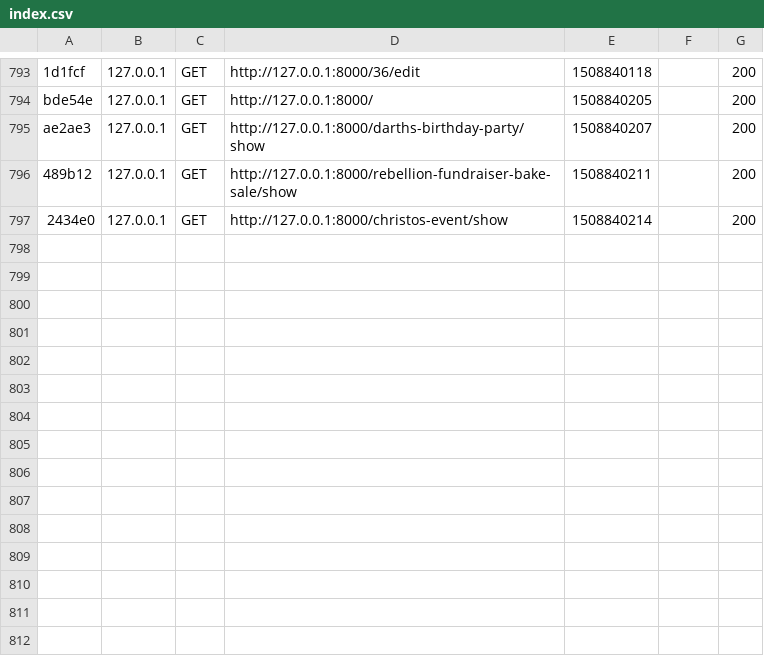
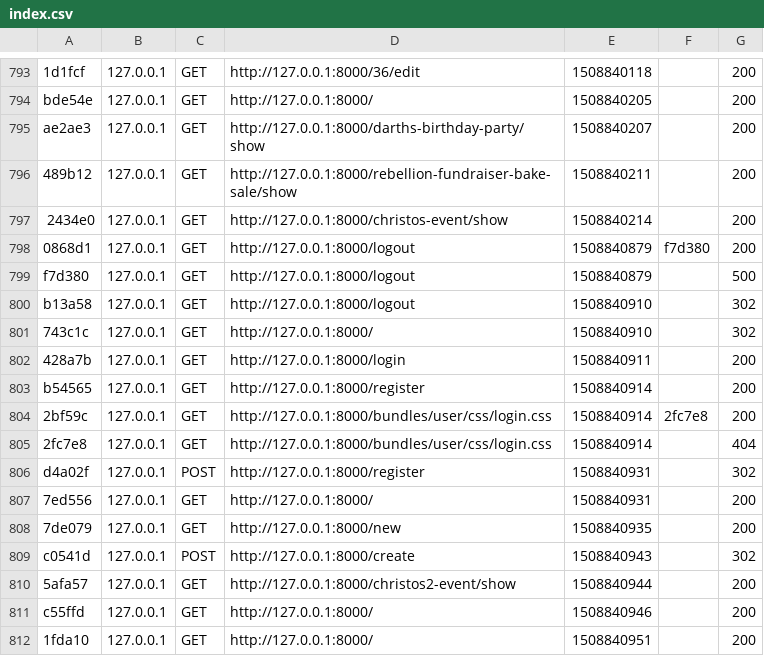
Before and after one commit to Christos-Paraskeva/symfony_tutorial, a CSV file: app/cache/dev/profiler/index.csv, drawn as a sheet; only a part is shown, gaps mark what is left out.

Commit message:
Created custom controller in event bundle / changed all controller use statements in to use this instead

```diff
--- a/app/cache/dev/profiler/index.csv
+++ b/app/cache/dev/profiler/index.csv
@@ -797 +797,16 @@ ae2ae3,127.0.0.1,GET,http://127.0.0.1:8000/darths-birthday-party/show,1508840207
 2434e0,127.0.0.1,GET,http://127.0.0.1:8000/christos-event/show,1508840214,,200
+0868d1,127.0.0.1,GET,http://127.0.0.1:8000/logout,1508840879,f7d380,200
+f7d380,127.0.0.1,GET,http://127.0.0.1:8000/logout,1508840879,,500
+b13a58,127.0.0.1,GET,http://127.0.0.1:8000/logout,1508840910,,302
+743c1c,127.0.0.1,GET,http://127.0.0.1:8000/,1508840910,,302
+428a7b,127.0.0.1,GET,http://127.0.0.1:8000/login,1508840911,,200
+b54565,127.0.0.1,GET,http://127.0.0.1:8000/register,1508840914,,200
+2bf59c,127.0.0.1,GET,http://127.0.0.1:8000/bundles/user/css/login.css,1508840914,2fc7e8,200
+2fc7e8,127.0.0.1,GET,http://127.0.0.1:8000/bundles/user/css/login.css,1508840914,,404
+d4a02f,127.0.0.1,POST,http://127.0.0.1:8000/register,1508840931,,302
+7ed556,127.0.0.1,GET,http://127.0.0.1:8000/,1508840931,,200
+7de079,127.0.0.1,GET,http://127.0.0.1:8000/new,1508840935,,200
+c0541d,127.0.0.1,POST,http://127.0.0.1:8000/create,1508840943,,302
+5afa57,127.0.0.1,GET,http://127.0.0.1:8000/christos2-event/show,1508840944,,200
+c55ffd,127.0.0.1,GET,http://127.0.0.1:8000/,1508840946,,200
+1fda10,127.0.0.1,GET,http://127.0.0.1:8000/,1508840951,,200
```
Also changed, not shown: 53 other files.
